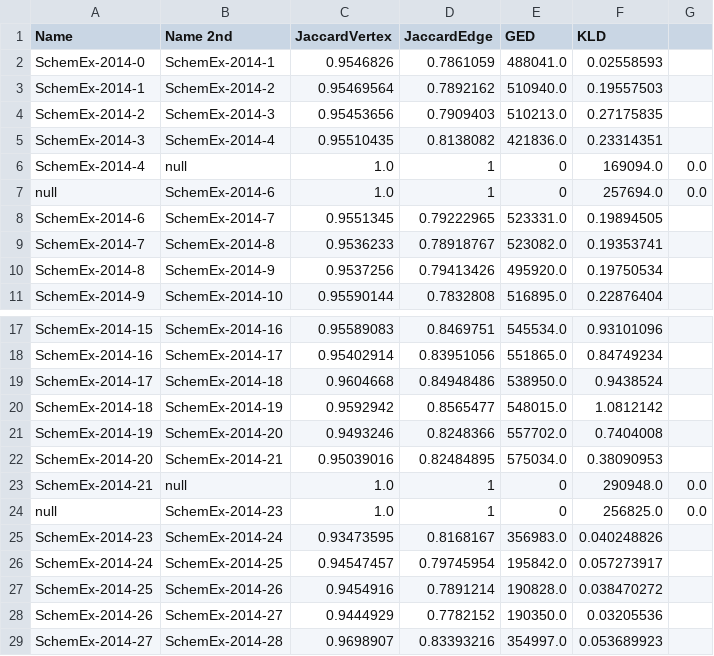
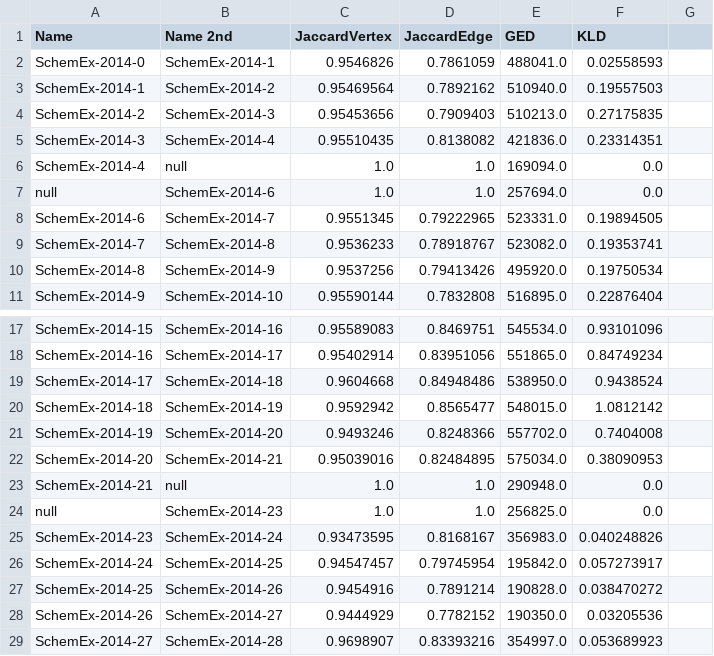
Before and after one commit to JustinMuecke/TemporalGraphDifferences, a CSV file: DiffernecesOfSummaries/Results/SchemEx-2014-binaryResults.csv, drawn as a sheet; only a part is shown, gaps mark what is left out.

```diff
--- a/DiffernecesOfSummaries/Results/SchemEx-2014-binaryResults.csv
+++ b/DiffernecesOfSummaries/Results/SchemEx-2014-binaryResults.csv
@@ -5,4 +5,4 @@ SchemEx-2014-2,SchemEx-2014-3,0.95453656,0.7909403,510213.0,0.27175835
 SchemEx-2014-3,SchemEx-2014-4,0.95510435,0.8138082,421836.0,0.23314351
-SchemEx-2014-4,null,1.0,1,0,169094.0,0.0
-null,SchemEx-2014-6,1.0,1,0,257694.0,0.0
+SchemEx-2014-4,null,1.0,1.0,169094.0,0.0
+null,SchemEx-2014-6,1.0,1.0,257694.0,0.0
 SchemEx-2014-6,SchemEx-2014-7,0.9551345,0.79222965,523331.0,0.19894505
@@ -22,4 +22,4 @@ SchemEx-2014-19,SchemEx-2014-20,0.9493246,0.8248366,557702.0,0.7404008
 SchemEx-2014-20,SchemEx-2014-21,0.95039016,0.82484895,575034.0,0.38090953
-SchemEx-2014-21,null,1.0,1,0,290948.0,0.0
-null,SchemEx-2014-23,1.0,1,0,256825.0,0.0
+SchemEx-2014-21,null,1.0,1.0,290948.0,0.0
+null,SchemEx-2014-23,1.0,1.0,256825.0,0.0
 SchemEx-2014-23,SchemEx-2014-24,0.93473595,0.8168167,356983.0,0.040248826
```
Also changed, not shown: DiffernecesOfSummaries/Results/SchemEx-2013-binaryResults.csv, DiffernecesOfSummaries/Results/SchemEx-2013-unaryResults.csv, 33 other files.
